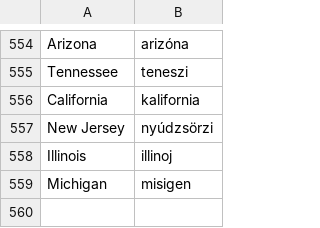
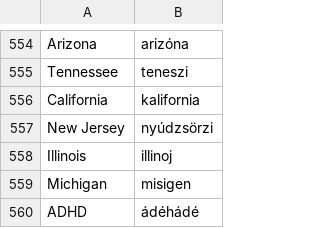
Before and after one commit to sarpba/AI_Dubbing, a CSV file: normalisers/hun/changes.csv, drawn as a sheet; only a part is shown, gaps mark what is left out; the diff names each change by its address in the sheet, - before the commit and + after, or states it on an @@ line.

```diff
--- a/normalisers/hun/changes.csv
+++ b/normalisers/hun/changes.csv
+row 560: ADHD | ádéhádé
```
Also changed, not shown: 9 other files.
